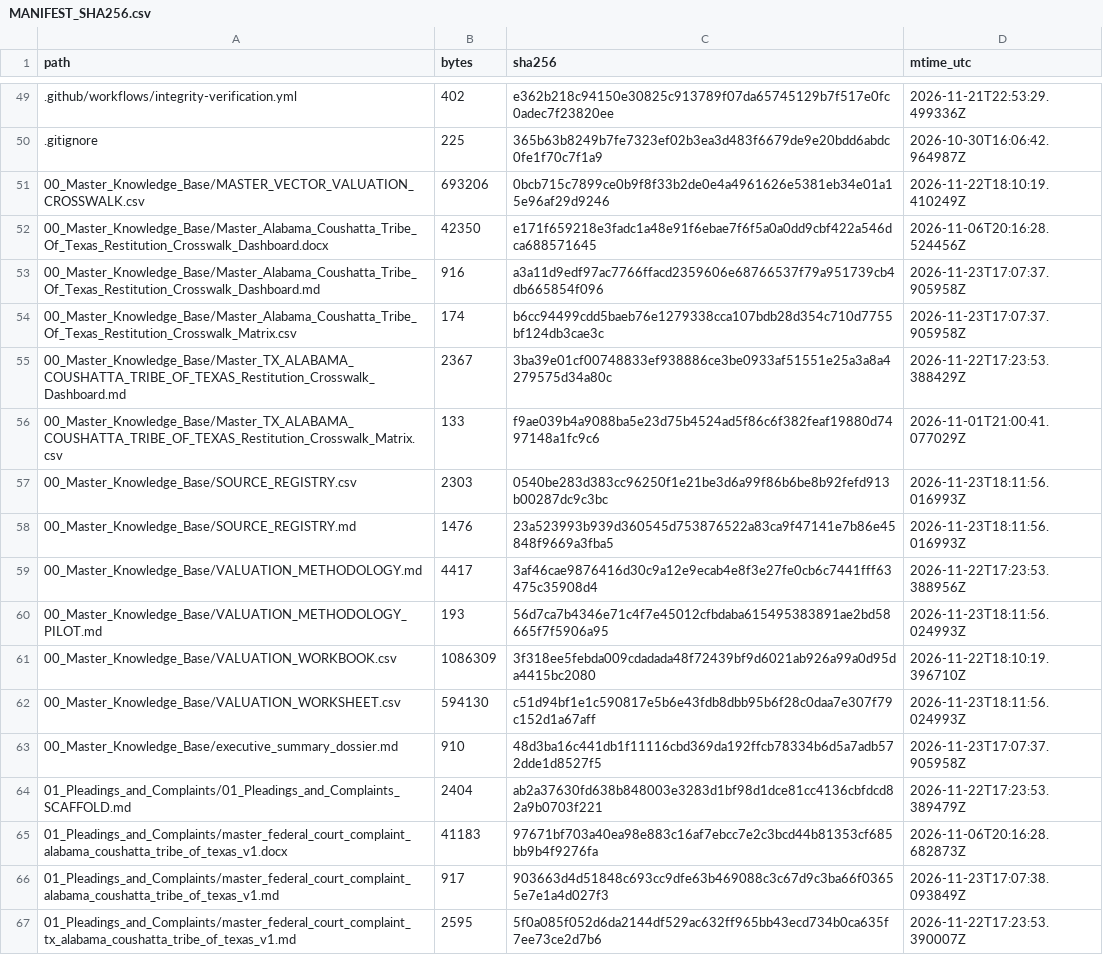
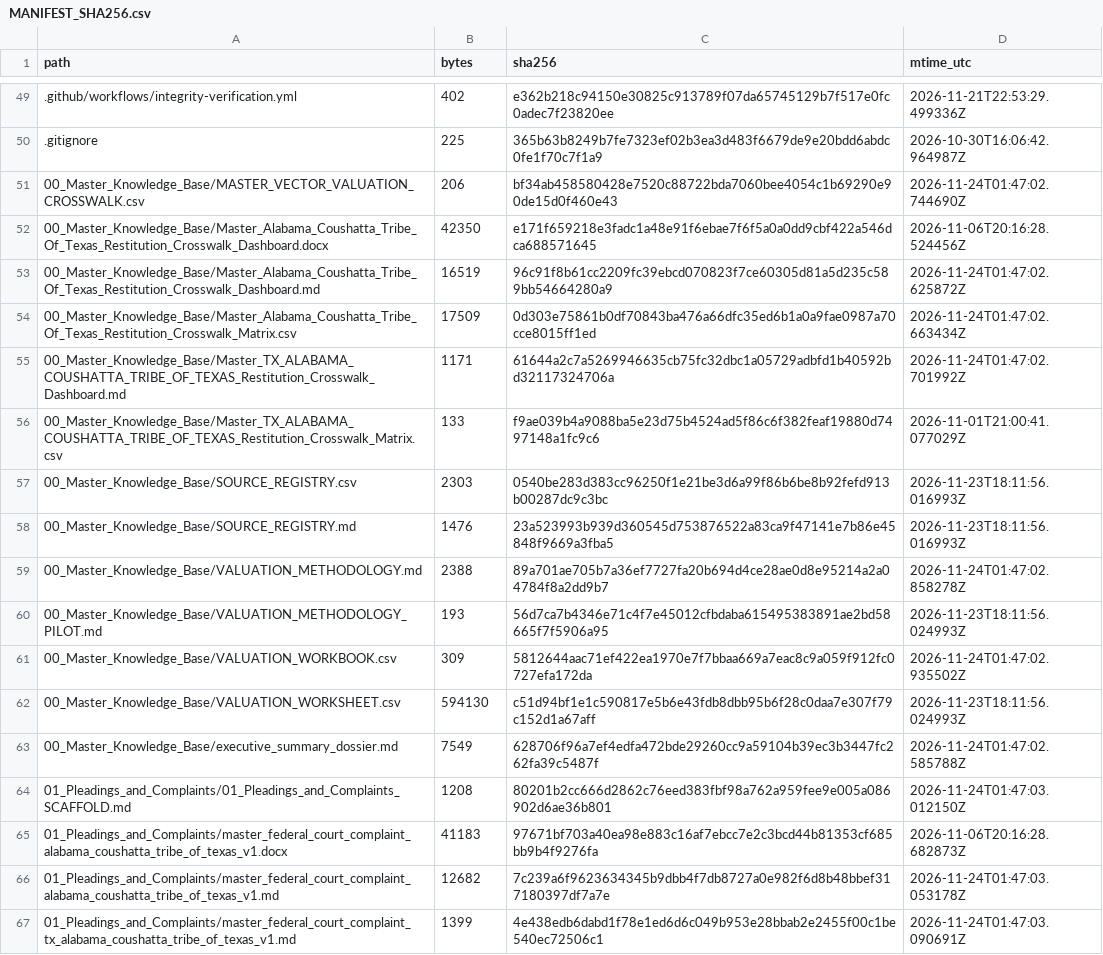
Before and after one commit to GlobalRestitutionAlliance/turtle-island-us-tx-alabama-coushatta-tribe-of-texas-master-litigation, a CSV file: 99_Archives_and_Manifests/MANIFEST_SHA256.csv, drawn as a sheet; only a part is shown, gaps mark what is left out; the diff covers the shown part only.

```diff
--- a/99_Archives_and_Manifests/MANIFEST_SHA256.csv
+++ b/99_Archives_and_Manifests/MANIFEST_SHA256.csv
@@ -50,7 +50,7 @@ path,bytes,sha256,mtime_utc
 .gitignore,225,365b63b8249b7fe7323ef02b3ea3d483f6679de9e20bdd6abdc0fe1f70c7f1a9,2026-10-30T16:06:42.964987Z
-00_Master_Knowledge_Base/MASTER_VECTOR_VALUATION_CROSSWALK.csv,693206,0bcb715c7899ce0b9f8f33b2de0e4a4961626e5381eb34e01a15e96af29d9246,2026-11-22T18:10:19.410249Z
+00_Master_Knowledge_Base/MASTER_VECTOR_VALUATION_CROSSWALK.csv,206,bf34ab458580428e7520c88722bda7060bee4054c1b69290e90de15d0f460e43,2026-11-24T01:47:02.744690Z
 00_Master_Knowledge_Base/Master_Alabama_Coushatta_Tribe_Of_Texas_Restitution_Crosswalk_Dashboard.docx,42350,e171f659218e3fadc1a48e91f6ebae7f6f5a0a0dd9cbf422a546dca688571645,2026-11-06T20:16:28.524456Z
-00_Master_Knowledge_Base/Master_Alabama_Coushatta_Tribe_Of_Texas_Restitution_Crosswalk_Dashboard.md,916,a3a11d9edf97ac7766ffacd2359606e68766537f79a951739cb4db665854f096,2026-11-23T17:07:37.905958Z
-00_Master_Knowledge_Base/Master_Alabama_Coushatta_Tribe_Of_Texas_Restitution_Crosswalk_Matrix.csv,174,b6cc94499cdd5baeb76e1279338cca107bdb28d354c710d7755bf124db3cae3c,2026-11-23T17:07:37.905958Z
-00_Master_Knowledge_Base/Master_TX_ALABAMA_COUSHATTA_TRIBE_OF_TEXAS_Restitution_Crosswalk_Dashboard.md,2367,3ba39e01cf00748833ef938886ce3be0933af51551e25a3a8a4279575d34a80c,2026-11-22T17:23:53.388429Z
+00_Master_Knowledge_Base/Master_Alabama_Coushatta_Tribe_Of_Texas_Restitution_Crosswalk_Dashboard.md,16519,96c91f8b61cc2209fc39ebcd070823f7ce60305d81a5d235c589bb54664280a9,2026-11-24T01:47:02.625872Z
+00_Master_Knowledge_Base/Master_Alabama_Coushatta_Tribe_Of_Texas_Restitution_Crosswalk_Matrix.csv,17509,0d303e75861b0df70843ba476a66dfc35ed6b1a0a9fae0987a70cce8015ff1ed,2026-11-24T01:47:02.663434Z
+00_Master_Knowledge_Base/Master_TX_ALABAMA_COUSHATTA_TRIBE_OF_TEXAS_Restitution_Crosswalk_Dashboard.md,1171,61644a2c7a5269946635cb75fc32dbc1a05729adbfd1b40592bd32117324706a,2026-11-24T01:47:02.701992Z
 00_Master_Knowledge_Base/Master_TX_ALABAMA_COUSHATTA_TRIBE_OF_TEXAS_Restitution_Crosswalk_Matrix.csv,133,f9ae039b4a9088ba5e23d75b4524ad5f86c6f382feaf19880d7497148a1fc9c6,2026-11-01T21:00:41.077029Z
@@ -58,10 +58,10 @@ path,bytes,sha256,mtime_utc
 00_Master_Knowledge_Base/SOURCE_REGISTRY.md,1476,23a523993b939d360545d753876522a83ca9f47141e7b86e45848f9669a3fba5,2026-11-23T18:11:56.016993Z
-00_Master_Knowledge_Base/VALUATION_METHODOLOGY.md,4417,3af46cae9876416d30c9a12e9ecab4e8f3e27fe0cb6c7441fff63475c35908d4,2026-11-22T17:23:53.388956Z
+00_Master_Knowledge_Base/VALUATION_METHODOLOGY.md,2388,89a701ae705b7a36ef7727fa20b694d4ce28ae0d8e95214a2a04784f8a2dd9b7,2026-11-24T01:47:02.858278Z
 00_Master_Knowledge_Base/VALUATION_METHODOLOGY_PILOT.md,193,56d7ca7b4346e71c4f7e45012cfbdaba615495383891ae2bd58665f7f5906a95,2026-11-23T18:11:56.024993Z
-00_Master_Knowledge_Base/VALUATION_WORKBOOK.csv,1086309,3f318ee5febda009cdadada48f72439bf9d6021ab926a99a0d95da4415bc2080,2026-11-22T18:10:19.396710Z
+00_Master_Knowledge_Base/VALUATION_WORKBOOK.csv,309,5812644aac71ef422ea1970e7f7bbaa669a7eac8c9a059f912fc0727efa172da,2026-11-24T01:47:02.935502Z
 00_Master_Knowledge_Base/VALUATION_WORKSHEET.csv,594130,c51d94bf1e1c590817e5b6e43fdb8dbb95b6f28c0daa7e307f79c152d1a67aff,2026-11-23T18:11:56.024993Z
-00_Master_Knowledge_Base/executive_summary_dossier.md,910,48d3ba16c441db1f11116cbd369da192ffcb78334b6d5a7adb572dde1d8527f5,2026-11-23T17:07:37.905958Z
-01_Pleadings_and_Complaints/01_Pleadings_and_Complaints_SCAFFOLD.md,2404,ab2a37630fd638b848003e3283d1bf98d1dce81cc4136cbfdcd82a9b0703f221,2026-11-22T17:23:53.389479Z
+00_Master_Knowledge_Base/executive_summary_dossier.md,7549,628706f96a7ef4edfa472bde29260cc9a59104b39ec3b3447fc262fa39c5487f,2026-11-24T01:47:02.585788Z
+01_Pleadings_and_Complaints/01_Pleadings_and_Complaints_SCAFFOLD.md,1208,80201b2cc666d2862c76eed383fbf98a762a959fee9e005a086902d6ae36b801,2026-11-24T01:47:03.012150Z
 01_Pleadings_and_Complaints/master_federal_court_complaint_alabama_coushatta_tribe_of_texas_v1.docx,41183,97671bf703a40ea98e883c16af7ebcc7e2c3bcd44b81353cf685bb9b4f9276fa,2026-11-06T20:16:28.682873Z
-01_Pleadings_and_Complaints/master_federal_court_complaint_alabama_coushatta_tribe_of_texas_v1.md,917,903663d4d51848c693cc9dfe63b469088c3c67d9c3ba66f03655e7e1a4d027f3,2026-11-23T17:07:38.093849Z
-01_Pleadings_and_Complaints/master_federal_court_complaint_tx_alabama_coushatta_tribe_of_texas_v1.md,2595,5f0a085f052d6da2144df529ac632ff965bb43ecd734b0ca635f7ee73ce2d7b6,2026-11-22T17:23:53.390007Z
+01_Pleadings_and_Complaints/master_federal_court_complaint_alabama_coushatta_tribe_of_texas_v1.md,12682,7c239a6f9623634345b9dbb4f7db8727a0e982f6d8b48bbef317180397df7a7e,2026-11-24T01:47:03.053178Z
+01_Pleadings_and_Complaints/master_federal_court_complaint_tx_alabama_coushatta_tribe_of_texas_v1.md,1399,4e438edb6dabd1f78e1ed6d6c049b953e28bbab2e2455f00c1be540ec72506c1,2026-11-24T01:47:03.090691Z
```
Also changed, not shown: 80 edited cells elsewhere in this file, 37 other files.
